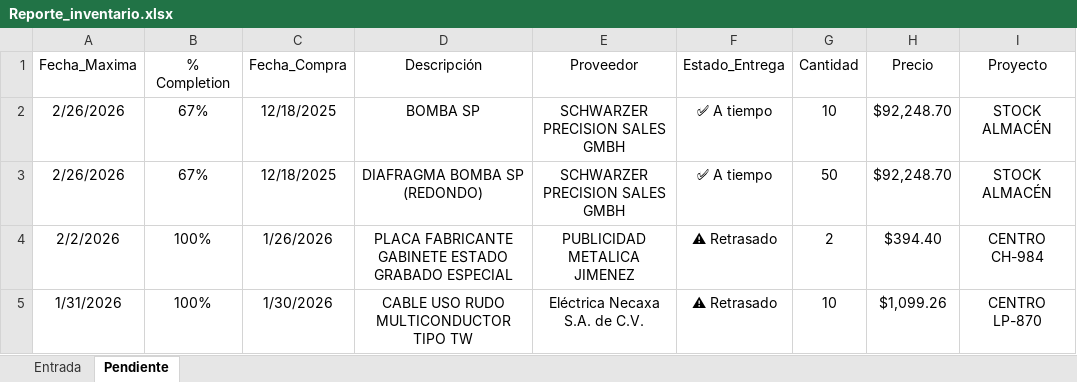
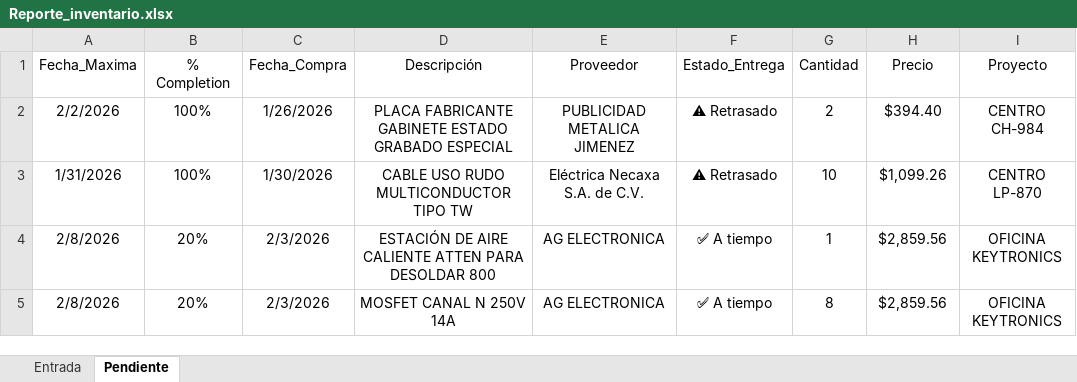
Before and after one commit to josels980410-jpg/keytronics-dashboard, an Excel workbook: Reporte_inventario.xlsx, sheet Pendiente, drawn as a sheet; values as stored, in another font and other column widths than the file's, no borders; table styles not drawn; removed rows and columns are numbered as before the commit, all else as after; the diff names each change by its address in the sheet, - before the commit and + after, or states it on an @@ line.

```diff
--- a/Reporte_inventario.xlsx (sheet Pendiente)
+++ b/Reporte_inventario.xlsx (sheet Pendiente)
-row 2: 2/26/2026 | 67% | 12/18/2025 | BOMBA SP | SCHWARZER PRECISION SALES GMBH | ✅ A tiempo | 10 | $92,248.70 | STOCK ALMACÉN
-row 3: 2/26/2026 | 67% | 12/18/2025 | DIAFRAGMA BOMBA SP (REDONDO) | SCHWARZER PRECISION SALES GMBH | ✅ A tiempo | 50 | $92,248.70 | STOCK ALMACÉN
+row 4: 2/8/2026 | 20% | 2/3/2026 | ESTACIÓN DE AIRE CALIENTE ATTEN PARA DESOLDAR 800 | AG ELECTRONICA | ✅ A tiempo | 1 | $2,859.56 | OFICINA KEYTRONICS
+row 5: 2/8/2026 | 20% | 2/3/2026 | MOSFET CANAL N 250V 14A | AG ELECTRONICA | ✅ A tiempo | 8 | $2,859.56 | OFICINA KEYTRONICS
```
Also changed, not shown: sheet Entrada, datos_reporte_Keytronics.xlsx, 5 other files.
